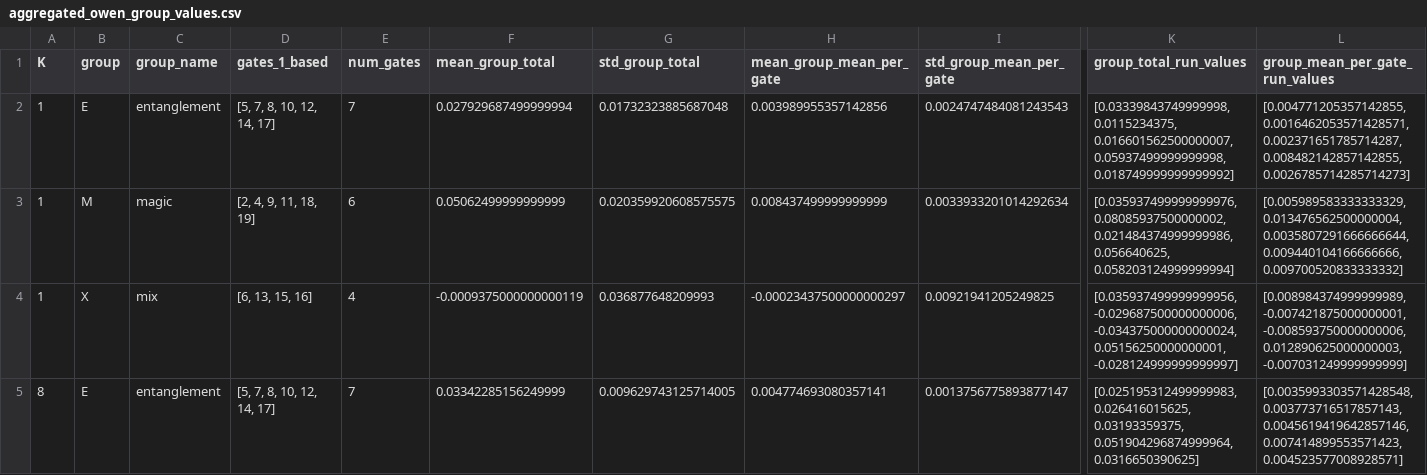
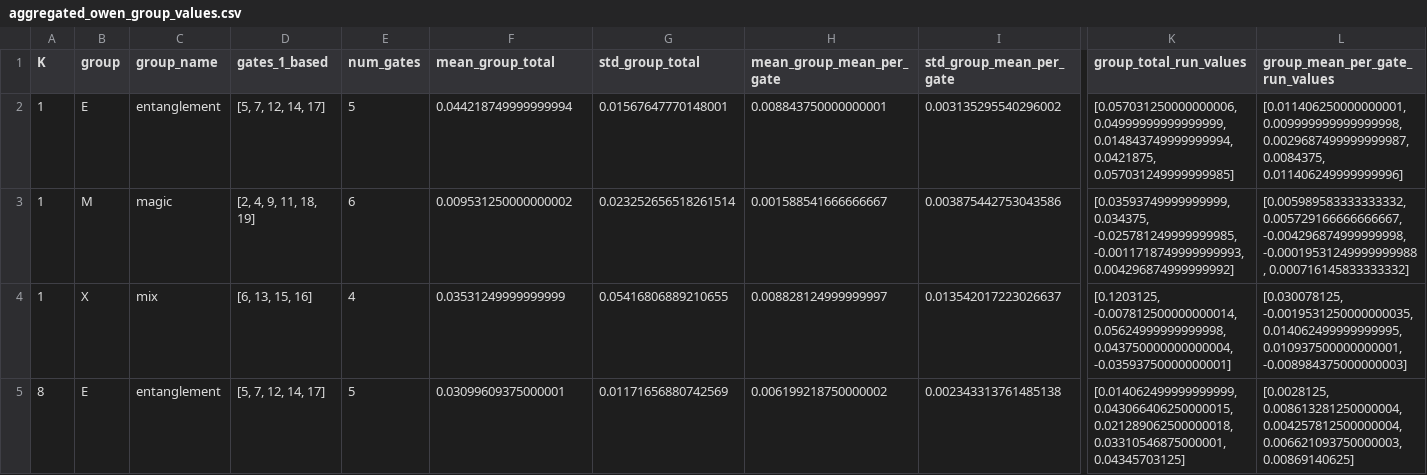
Before and after one commit to IrinaTimush1/QuantumOwenValues, a CSV file: results/qnn_owen_emx_main/aggregated_owen_group_values.csv, drawn as a sheet; only a part is shown, gaps mark what is left out; the diff covers the shown part only; the diff names each change by its address in the sheet, - before the commit and + after, or states it on an @@ line.

```diff
--- a/results/qnn_owen_emx_main/aggregated_owen_group_values.csv
+++ b/results/qnn_owen_emx_main/aggregated_owen_group_values.csv
-D2 (gates_1_based): [5, 7, 8, 10, 12, 14, 17]
+D2 (gates_1_based): [5, 7, 12, 14, 17]
-E2 (num_gates): 7
+E2 (num_gates): 5
-F2 (mean_group_total): 0.027929687499999994
+F2 (mean_group_total): 0.044218749999999994
-G2 (std_group_total): 0.01732323885687048
+G2 (std_group_total): 0.01567647770148001
-H2 (mean_group_mean_per_gate): 0.003989955357142856
+H2 (mean_group_mean_per_gate): 0.008843750000000001
-I2 (std_group_mean_per_gate): 0.0024747484081243543
+I2 (std_group_mean_per_gate): 0.003135295540296002
-K2 (group_total_run_values): [0.03339843749999998, 0.0115234375, 0.016601562500000007, 0.05937499999999998, 0.018749999999999992]
+K2 (group_total_run_values): [0.057031250000000006, 0.04999999999999999, 0.014843749999999994, 0.0421875, 0.057031249999999985]
-L2 (group_mean_per_gate_run_values): [0.004771205357142855, 0.0016462053571428571, 0.002371651785714287, 0.008482142857142855, 0.0026785714285714273]
+L2 (group_mean_per_gate_run_values): [0.011406250000000001, 0.009999999999999998, 0.0029687499999999987, 0.0084375, 0.011406249999999996]
-F3 (mean_group_total): 0.05062499999999999
+F3 (mean_group_total): 0.009531250000000002
-G3 (std_group_total): 0.020359920608575575
+G3 (std_group_total): 0.023252656518261514
-H3 (mean_group_mean_per_gate): 0.008437499999999999
+H3 (mean_group_mean_per_gate): 0.001588541666666667
-I3 (std_group_mean_per_gate): 0.0033933201014292634
+I3 (std_group_mean_per_gate): 0.003875442753043586
-K3 (group_total_run_values): [0.035937499999999976, 0.08085937500000002, 0.021484374999999986, 0.056640625, 0.058203124999999994]
+K3 (group_total_run_values): [0.03593749999999999, 0.034375, -0.025781249999999985, -0.0011718749999999993, 0.004296874999999992]
-L3 (group_mean_per_gate_run_values): [0.005989583333333329, 0.013476562500000004, 0.0035807291666666644, 0.009440104166666666, 0.009700520833333332]
+L3 (group_mean_per_gate_run_values): [0.005989583333333332, 0.005729166666666667, -0.004296874999999998, -0.00019531249999999988, 0.000716145833333332]
-F4 (mean_group_total): -0.0009375000000000119
+F4 (mean_group_total): 0.03531249999999999
-G4 (std_group_total): 0.036877648209993
+G4 (std_group_total): 0.05416806889210655
-H4 (mean_group_mean_per_gate): -0.00023437500000000297
+H4 (mean_group_mean_per_gate): 0.008828124999999997
-I4 (std_group_mean_per_gate): 0.00921941205249825
+I4 (std_group_mean_per_gate): 0.013542017223026637
-K4 (group_total_run_values): [0.035937499999999956, -0.029687500000000006, -0.034375000000000024, 0.05156250000000001, -0.028124999999999997]
+K4 (group_total_run_values): [0.1203125, -0.007812500000000014, 0.05624999999999998, 0.043750000000000004, -0.03593750000000001]
-L4 (group_mean_per_gate_run_values): [0.008984374999999989, -0.007421875000000001, -0.008593750000000006, 0.012890625000000003, -0.007031249999999999]
+L4 (group_mean_per_gate_run_values): [0.030078125, -0.0019531250000000035, 0.014062499999999995, 0.010937500000000001, -0.008984375000000003]
-D5 (gates_1_based): [5, 7, 8, 10, 12, 14, 17]
+D5 (gates_1_based): [5, 7, 12, 14, 17]
-E5 (num_gates): 7
+E5 (num_gates): 5
-F5 (mean_group_total): 0.03342285156249999
+F5 (mean_group_total): 0.03099609375000001
-G5 (std_group_total): 0.009629743125714005
+G5 (std_group_total): 0.01171656880742569
-H5 (mean_group_mean_per_gate): 0.004774693080357141
+H5 (mean_group_mean_per_gate): 0.006199218750000002
-I5 (std_group_mean_per_gate): 0.0013756775893877147
+I5 (std_group_mean_per_gate): 0.002343313761485138
-K5 (group_total_run_values): [0.025195312499999983, 0.026416015625, 0.03193359375, 0.051904296874999964, 0.0316650390625]
+K5 (group_total_run_values): [0.014062499999999999, 0.043066406250000015, 0.021289062500000018, 0.03310546875000001, 0.04345703125]
-L5 (group_mean_per_gate_run_values): [0.0035993303571428548, 0.003773716517857143, 0.0045619419642857146, 0.007414899553571423, 0.004523577008928571]
+L5 (group_mean_per_gate_run_values): [0.0028125, 0.008613281250000004, 0.004257812500000004, 0.006621093750000003, 0.00869140625]
```
Also changed, not shown: 52 edited cells elsewhere in this file, results/qnn_owen_emx_main/aggregated_owen_gate_values.csv, 24 other files.
